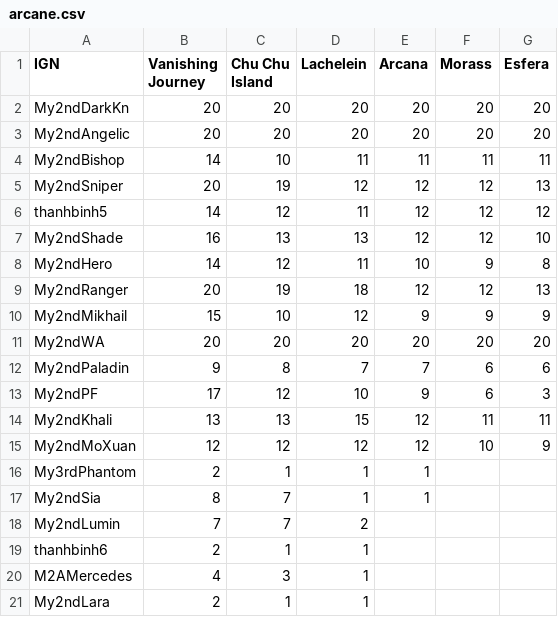
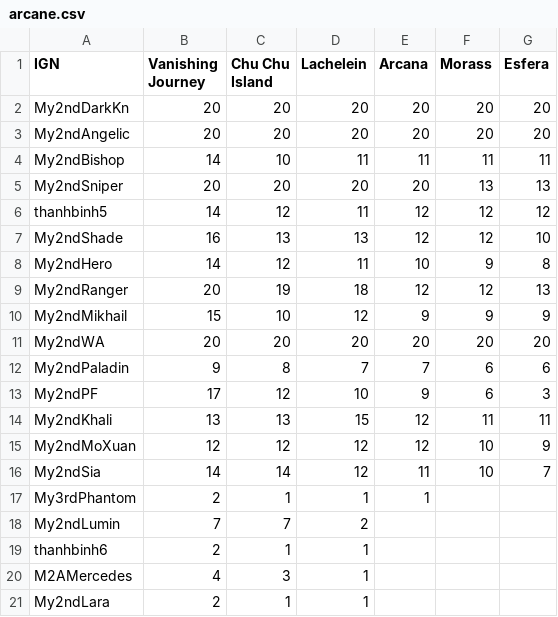
Before and after one commit to My2ndAngelic/Maple-Progression-Tracker, a CSV file: data/arcane.csv, drawn as a sheet; only a part is shown.

```diff
--- a/data/arcane.csv
+++ b/data/arcane.csv
@@ -4,3 +4,3 @@ My2ndAngelic,20,20,20,20,20,20
 My2ndBishop,14,10,11,11,11,11
-My2ndSniper,20,19,12,12,12,13
+My2ndSniper,20,20,20,20,13,13
 thanhbinh5,14,12,11,12,12,12
@@ -15,4 +15,4 @@ My2ndKhali,13,13,15,12,11,11
 My2ndMoXuan,12,12,12,12,10,9
+My2ndSia,14,14,12,11,10,7
 My3rdPhantom,2,1,1,1
-My2ndSia,8,7,1,1
 My2ndLumin,7,7,2
```
Also changed, not shown: data/accessory.csv, data/account.csv, 5 other files.
